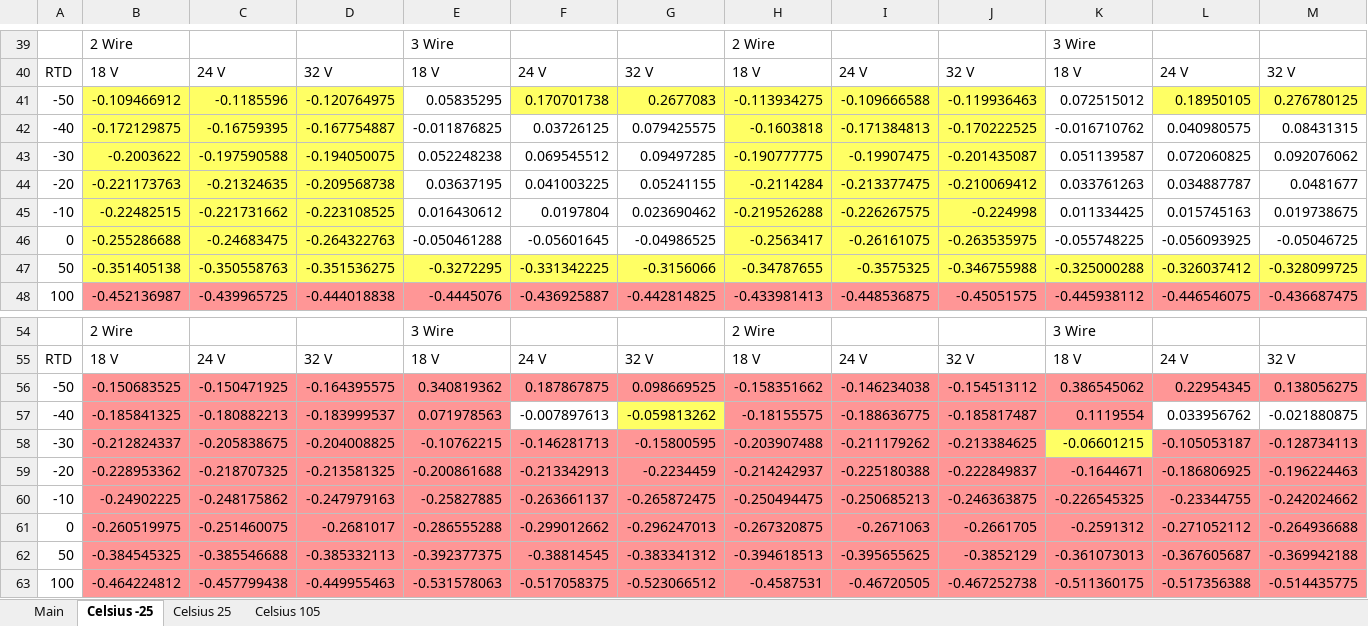
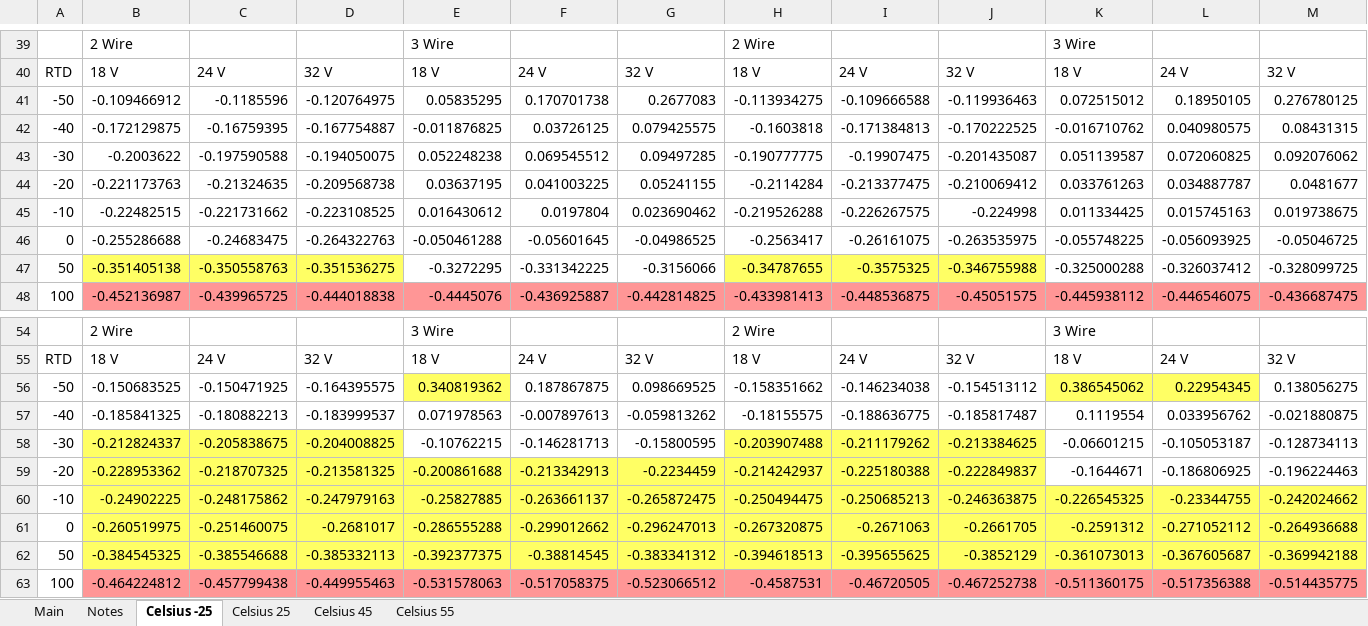
Before and after one commit to jzylkin/RTDTestMacro, an Excel workbook: RTD Data Analysis.xlsm, sheet Celsius -25, drawn as a sheet; only a part is shown, gaps mark what is left out; values as stored, in another font and other column widths than the file's, no borders; the diff names each change by its address in the sheet, - before the commit and + after, or states it on an @@ line.

```diff
--- a/RTD Data Analysis.xlsm (sheet Celsius -25)
+++ b/RTD Data Analysis.xlsm (sheet Celsius -25)
-sheet tab: Celsius 105
+sheet tab: Notes
+sheet tab: Celsius 45
+sheet tab: Celsius 55
-B41:D46 fill: #FFFF64
+B41:D46 fill: none
-F41:J41 fill: #FFFF64
+F41:J41 fill: none
-L41:M41 fill: #FFFF64
+L41:M41 fill: none
-H42:J46 fill: #FFFF64
+H42:J46 fill: none
-E47:G47 fill: #FFFF64
+E47:G47 fill: none
-K47:M47 fill: #FFFF64
+K47:M47 fill: none
-B56:D56 fill: #FF9696
+B56:D56 fill: none
-E56 fill: #FF9696
+E56 fill: #FFFF64
-F56:J56 fill: #FF9696
+F56:J56 fill: none
-K56:L56 fill: #FF9696
+K56:L56 fill: #FFFF64
-M56 fill: #FF9696
+M56 fill: none
-B57:E57 fill: #FF9696
+B57:E57 fill: none
-G57 fill: #FFFF64
+G57 fill: none
-H57:K57 fill: #FF9696
+H57:K57 fill: none
-B58:D58 fill: #FF9696
+B58:D58 fill: #FFFF64
-E58:G58 fill: #FF9696
+E58:G58 fill: none
-H58:J58 fill: #FF9696
+H58:J58 fill: #FFFF64
-K58 fill: #FFFF64
+K58 fill: none
-L58:M58 fill: #FF9696
+L58:M58 fill: none
-B59:J59 fill: #FF9696
+B59:J59 fill: #FFFF64
-K59:M59 fill: #FF9696
+K59:M59 fill: none
-B60:M62 fill: #FF9696
+B60:M62 fill: #FFFF64
```
Also changed, not shown: sheet Main, sheet Celsius 25, charts or pictures, 3 other files.
